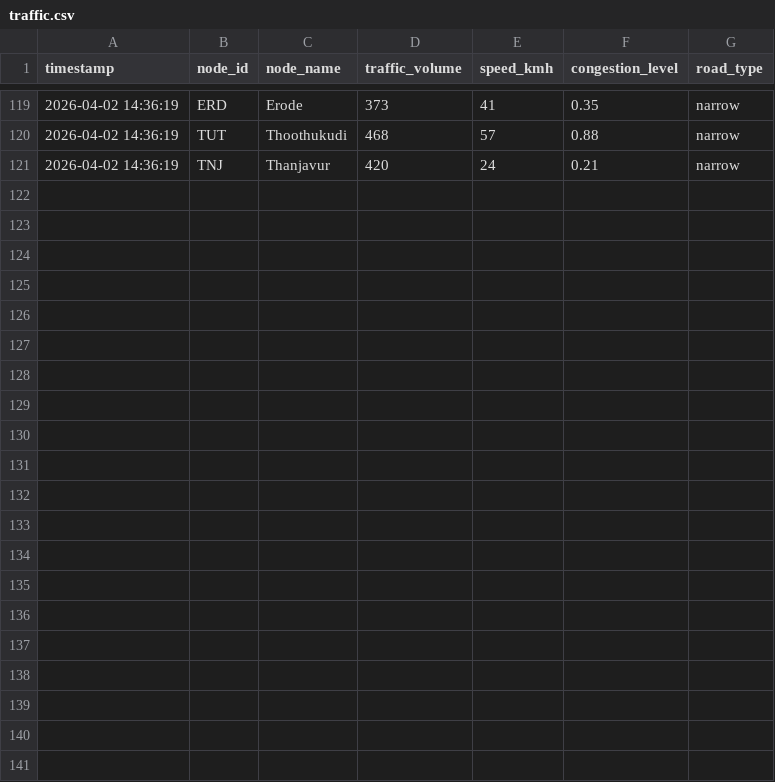
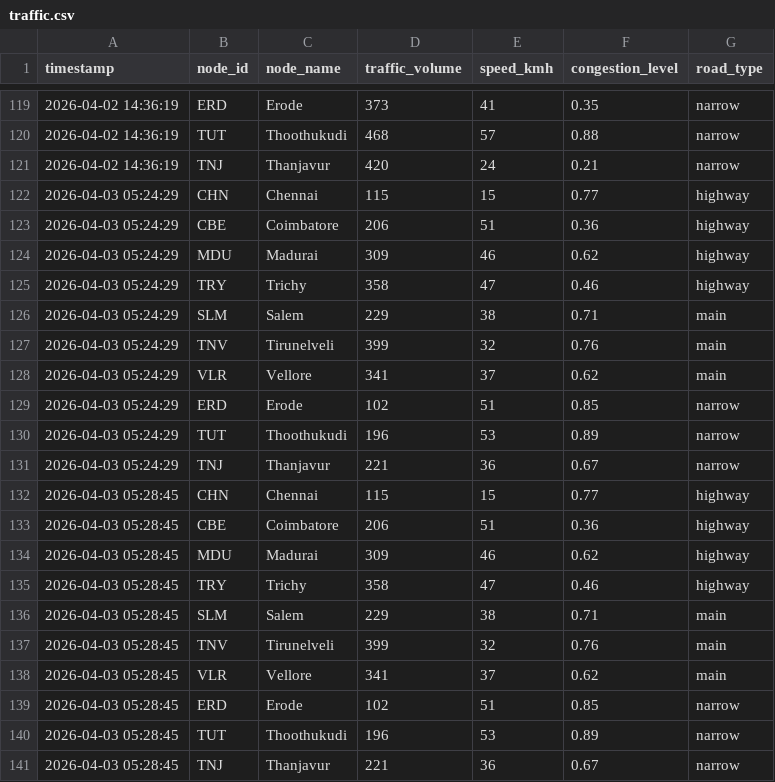
Before and after one commit to bala2872005-crypto/Traffic-prediction, a CSV file: project-main/data/traffic.csv, drawn as a sheet; only a part is shown, gaps mark what is left out.

```diff
--- a/project-main/data/traffic.csv
+++ b/project-main/data/traffic.csv
@@ -121 +121,21 @@ timestamp,node_id,node_name,traffic_volume,speed_kmh,congestion_level,road_type
 2026-04-02 14:36:19,TNJ,Thanjavur,420,24,0.21,narrow
+2026-04-03 05:24:29,CHN,Chennai,115,15,0.77,highway
+2026-04-03 05:24:29,CBE,Coimbatore,206,51,0.36,highway
+2026-04-03 05:24:29,MDU,Madurai,309,46,0.62,highway
+2026-04-03 05:24:29,TRY,Trichy,358,47,0.46,highway
+2026-04-03 05:24:29,SLM,Salem,229,38,0.71,main
+2026-04-03 05:24:29,TNV,Tirunelveli,399,32,0.76,main
+2026-04-03 05:24:29,VLR,Vellore,341,37,0.62,main
+2026-04-03 05:24:29,ERD,Erode,102,51,0.85,narrow
+2026-04-03 05:24:29,TUT,Thoothukudi,196,53,0.89,narrow
+2026-04-03 05:24:29,TNJ,Thanjavur,221,36,0.67,narrow
+2026-04-03 05:28:45,CHN,Chennai,115,15,0.77,highway
+2026-04-03 05:28:45,CBE,Coimbatore,206,51,0.36,highway
+2026-04-03 05:28:45,MDU,Madurai,309,46,0.62,highway
+2026-04-03 05:28:45,TRY,Trichy,358,47,0.46,highway
+2026-04-03 05:28:45,SLM,Salem,229,38,0.71,main
+2026-04-03 05:28:45,TNV,Tirunelveli,399,32,0.76,main
+2026-04-03 05:28:45,VLR,Vellore,341,37,0.62,main
+2026-04-03 05:28:45,ERD,Erode,102,51,0.85,narrow
+2026-04-03 05:28:45,TUT,Thoothukudi,196,53,0.89,narrow
+2026-04-03 05:28:45,TNJ,Thanjavur,221,36,0.67,narrow
```
Also changed, not shown: 7 other files.
